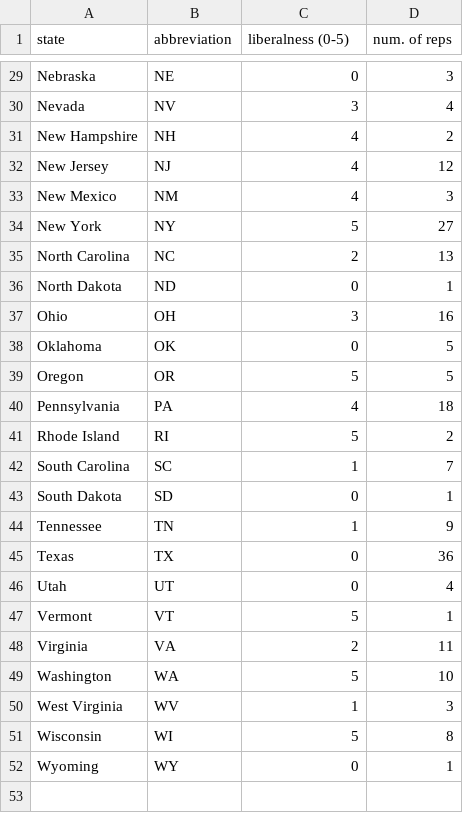
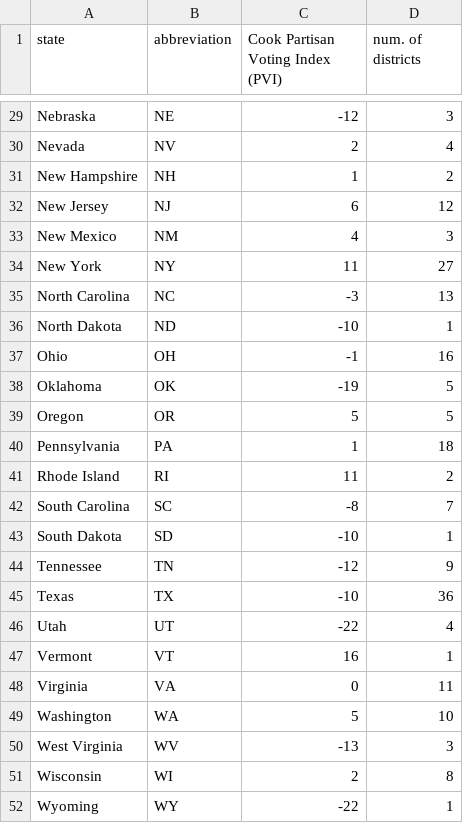
Before and after one commit to M4598bm/President-2016, a CSV file: data/states.csv, drawn as a sheet; only a part is shown, gaps mark what is left out; the diff covers the shown part only; the diff names each change by its address in the sheet, - before the commit and + after, or states it on an @@ line.

```diff
--- a/data/states.csv
+++ b/data/states.csv
-C1: liberalness (0-5)
+C1: Cook Partisan Voting Index (PVI)
-D1: num. of reps
+D1: num. of districts
-C29 (Cook Partisan Voting Index (PVI)): 0
+C29 (Cook Partisan Voting Index (PVI)): -12
-C30 (Cook Partisan Voting Index (PVI)): 3
+C30 (Cook Partisan Voting Index (PVI)): 2
-C31 (Cook Partisan Voting Index (PVI)): 4
+C31 (Cook Partisan Voting Index (PVI)): 1
-C32 (Cook Partisan Voting Index (PVI)): 4
+C32 (Cook Partisan Voting Index (PVI)): 6
-C34 (Cook Partisan Voting Index (PVI)): 5
+C34 (Cook Partisan Voting Index (PVI)): 11
-C35 (Cook Partisan Voting Index (PVI)): 2
+C35 (Cook Partisan Voting Index (PVI)): -3
-C36 (Cook Partisan Voting Index (PVI)): 0
+C36 (Cook Partisan Voting Index (PVI)): -10
-C37 (Cook Partisan Voting Index (PVI)): 3
+C37 (Cook Partisan Voting Index (PVI)): -1
-C38 (Cook Partisan Voting Index (PVI)): 0
+C38 (Cook Partisan Voting Index (PVI)): -19
-C40 (Cook Partisan Voting Index (PVI)): 4
+C40 (Cook Partisan Voting Index (PVI)): 1
-C41 (Cook Partisan Voting Index (PVI)): 5
+C41 (Cook Partisan Voting Index (PVI)): 11
-C42 (Cook Partisan Voting Index (PVI)): 1
+C42 (Cook Partisan Voting Index (PVI)): -8
-C43 (Cook Partisan Voting Index (PVI)): 0
+C43 (Cook Partisan Voting Index (PVI)): -10
-C44 (Cook Partisan Voting Index (PVI)): 1
+C44 (Cook Partisan Voting Index (PVI)): -12
-C45 (Cook Partisan Voting Index (PVI)): 0
+C45 (Cook Partisan Voting Index (PVI)): -10
-C46 (Cook Partisan Voting Index (PVI)): 0
+C46 (Cook Partisan Voting Index (PVI)): -22
-C47 (Cook Partisan Voting Index (PVI)): 5
+C47 (Cook Partisan Voting Index (PVI)): 16
-C48 (Cook Partisan Voting Index (PVI)): 2
+C48 (Cook Partisan Voting Index (PVI)): 0
-C50 (Cook Partisan Voting Index (PVI)): 1
+C50 (Cook Partisan Voting Index (PVI)): -13
-C51 (Cook Partisan Voting Index (PVI)): 5
+C51 (Cook Partisan Voting Index (PVI)): 2
-C52 (Cook Partisan Voting Index (PVI)): 0
+C52 (Cook Partisan Voting Index (PVI)): -22
```
Also changed, not shown: 27 edited cells elsewhere in this file, 8 other files.
